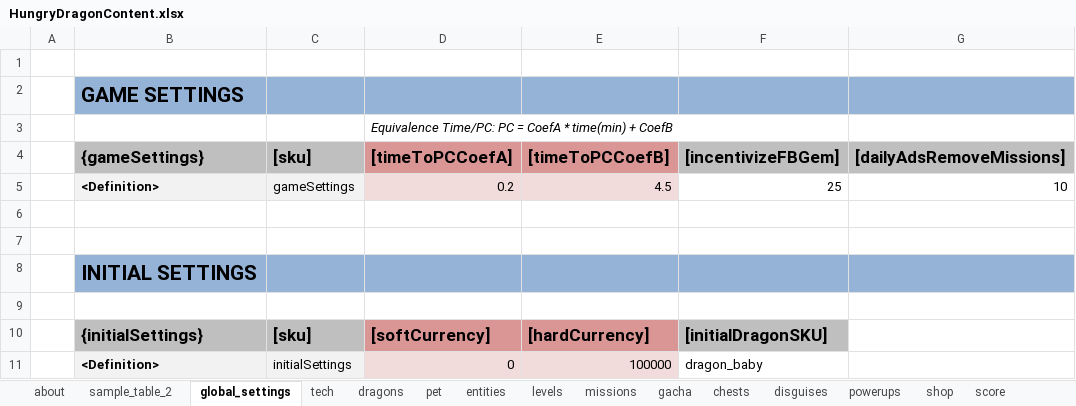
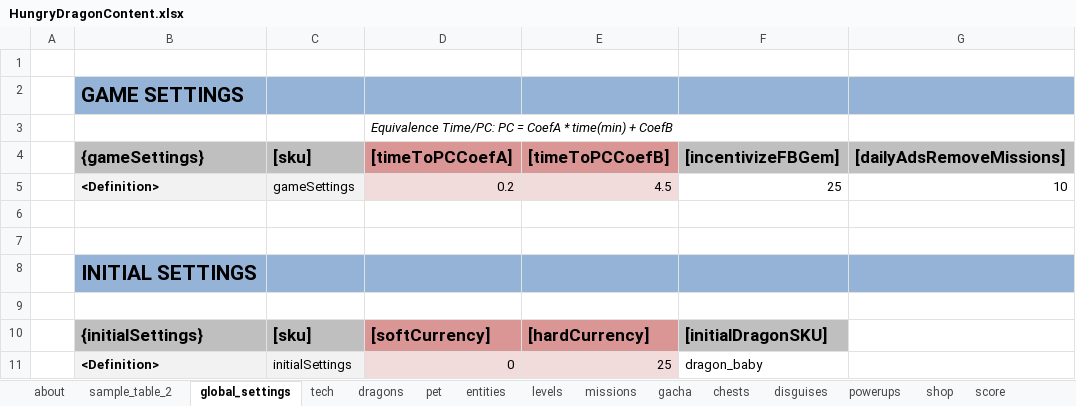
Before and after one commit to nam27062002/hello, an Excel workbook: Docs/Content/HungryDragonContent.xlsx, sheet global_settings, drawn as a sheet; values as stored, in another font and other column widths than the file's, no borders; conditional formats and table styles not drawn; the diff names each change by its address in the sheet, - before the commit and + after, or states it on an @@ line.

Commit message:
Content - Sheep can be burn from T0 - Reset inital HC to 25
Former-commit-id: 645b13c3101b6af1004c424b9542c0ca73ab1d9b

```diff
--- a/Docs/Content/HungryDragonContent.xlsx (sheet global_settings)
+++ b/Docs/Content/HungryDragonContent.xlsx (sheet global_settings)
-E11 ([timeToPCCoefB]): 100000
+E11 ([timeToPCCoefB]): 25
```
Also changed, not shown: sheet entities, 4 other files.
